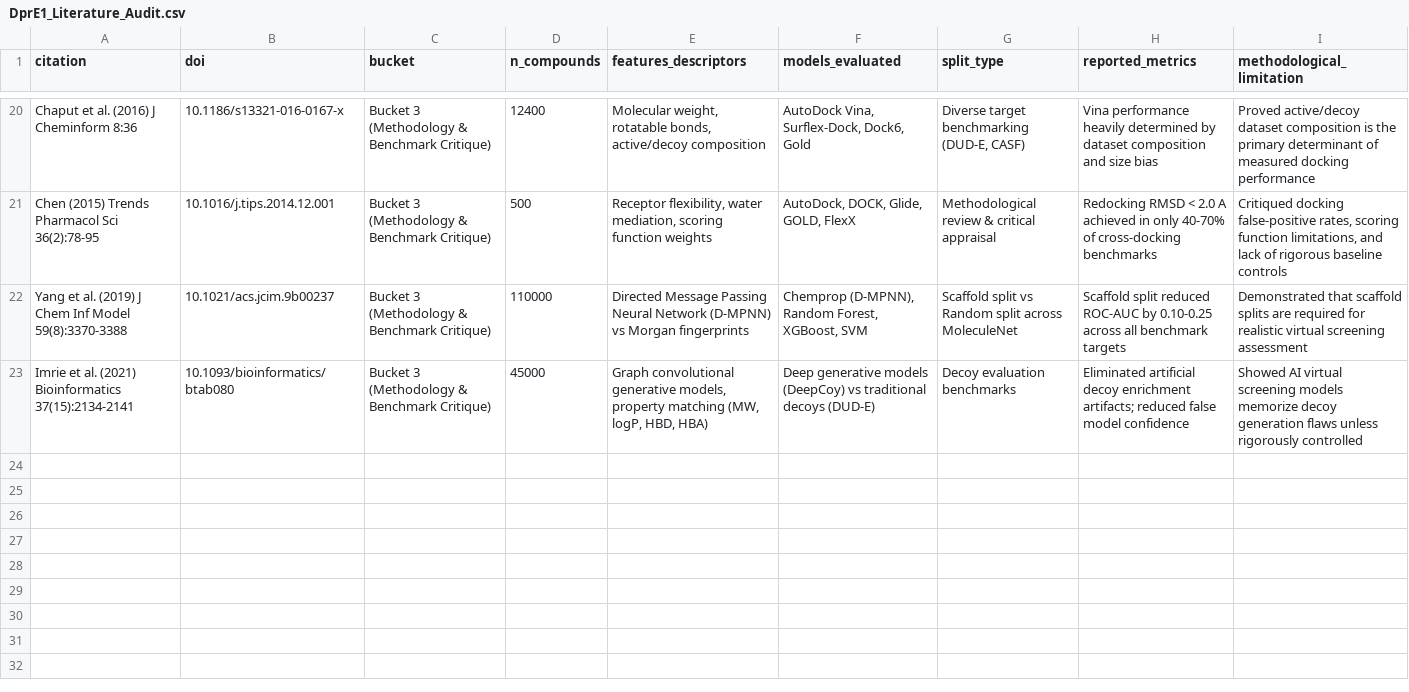
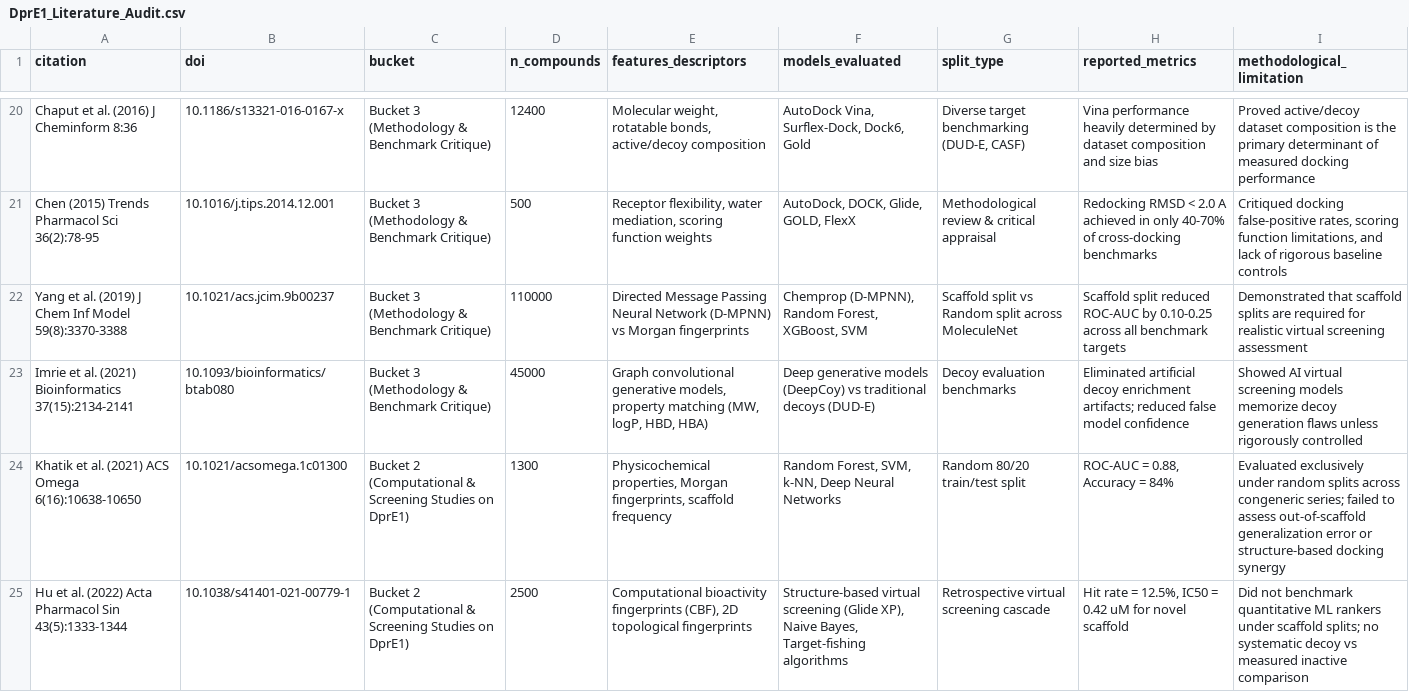
Before and after one commit to shubhamchaudhary29/minor-project, a CSV file: reports/DprE1_Literature_Audit.csv, drawn as a sheet; only a part is shown, gaps mark what is left out; the diff covers the shown part only.

```diff
--- a/reports/DprE1_Literature_Audit.csv
+++ b/reports/DprE1_Literature_Audit.csv
@@ -23 +23,3 @@ Yang et al. (2019) J Chem Inf Model 59(8):3370-3388,10.1021/acs.jcim.9b00237,Buc
 Imrie et al. (2021) Bioinformatics 37(15):2134-2141,10.1093/bioinformatics/btab080,Bucket 3 (Methodology & Benchmark Critique),45000,"Graph convolutional generative models, property matching (MW, logP, HBD, HBA)",Deep generative models (DeepCoy) vs traditional decoys (DUD-E),Decoy evaluation benchmarks,Eliminated artificial decoy enrichment artifacts; reduced false model confidence,Showed AI virtual screening models memorize decoy generation flaws unless rigorously controlled
+Khatik et al. (2021) ACS Omega 6(16):10638-10650,10.1021/acsomega.1c01300,Bucket 2 (Computational & Screening Studies on DprE1),1300,"Physicochemical properties, Morgan fingerprints, scaffold frequency","Random Forest, SVM, k-NN, Deep Neural Networks",Random 80/20 train/test split,"ROC-AUC = 0.88, Accuracy = 84%",Evaluated exclusively under random splits across congeneric series; failed to assess out-of-scaffold generalization error or structure-based docking synergy
+Hu et al. (2022) Acta Pharmacol Sin 43(5):1333-1344,10.1038/s41401-021-00779-1,Bucket 2 (Computational & Screening Studies on DprE1),2500,"Computational bioactivity fingerprints (CBF), 2D topological fingerprints","Structure-based virtual screening (Glide XP), Naive Bayes, Target-fishing algorithms",Retrospective virtual screening cascade,"Hit rate = 12.5%, IC50 = 0.42 uM for novel scaffold",Did not benchmark quantitative ML rankers under scaffold splits; no systematic decoy vs measured inactive comparison
```
Also changed, not shown: 3 added rows and 1 removed row elsewhere in this file, reports/DprE1_Literature_Audit_verified.csv, 8 other files.
